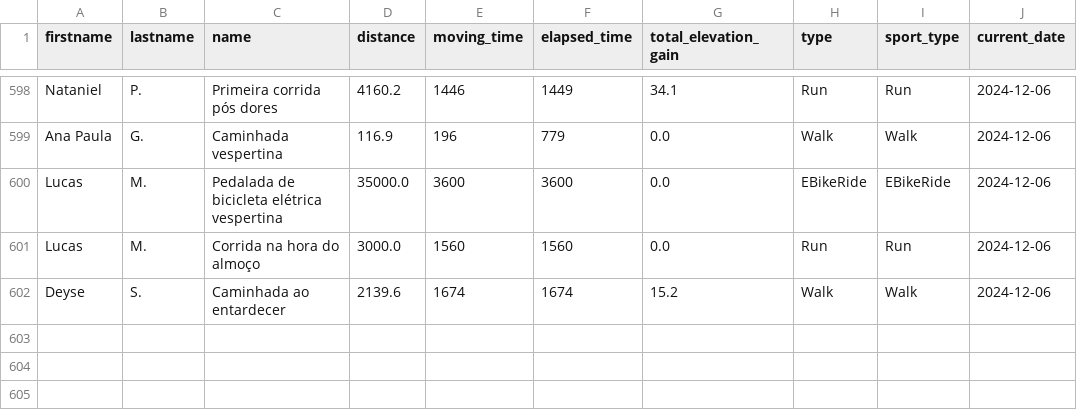
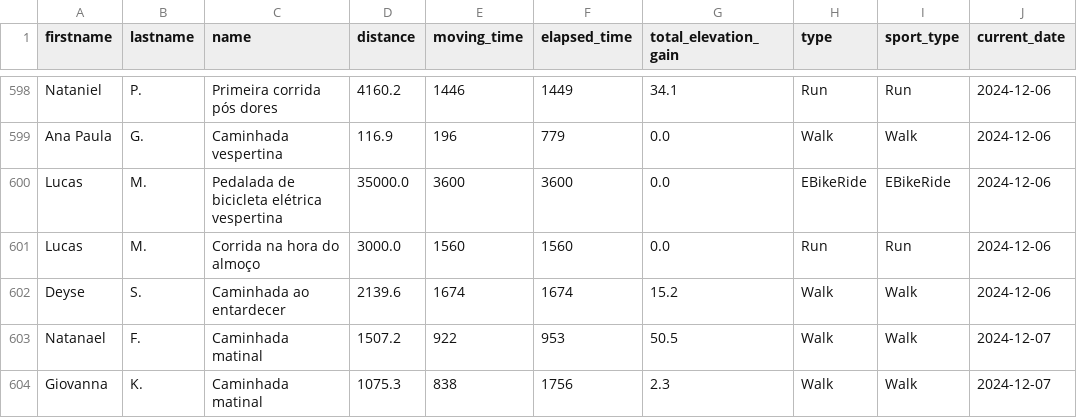
Before and after one commit to test7373/python-strava-champion, a CSV file: unique_activities.csv, drawn as a sheet; only a part is shown, gaps mark what is left out.

```diff
--- a/unique_activities.csv
+++ b/unique_activities.csv
@@ -602 +602,3 @@ Lucas,M.,Corrida na hora do almoço,3000.0,1560,1560,0.0,Run,Run,2024-12-06
 Deyse,S.,Caminhada ao entardecer,2139.6,1674,1674,15.2,Walk,Walk,2024-12-06
+Natanael,F.,Caminhada matinal,1507.2,922,953,50.5,Walk,Walk,2024-12-07
+Giovanna,K.,Caminhada matinal,1075.3,838,1756,2.3,Walk,Walk,2024-12-07
```
Also changed, not shown: participant_scores_with_details.csv, unique_activities_old.csv, 1 other file.
